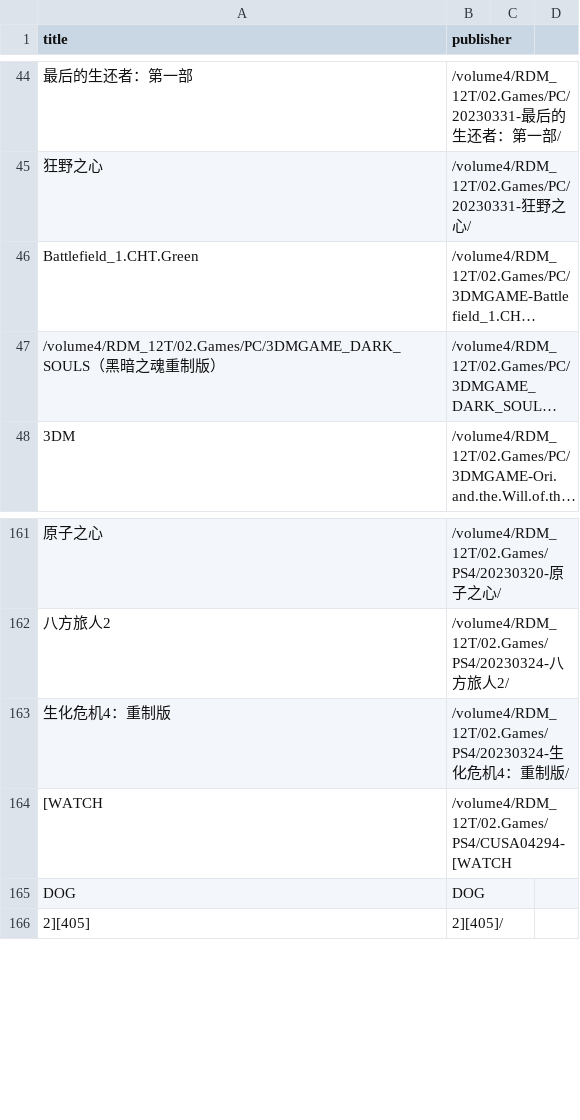
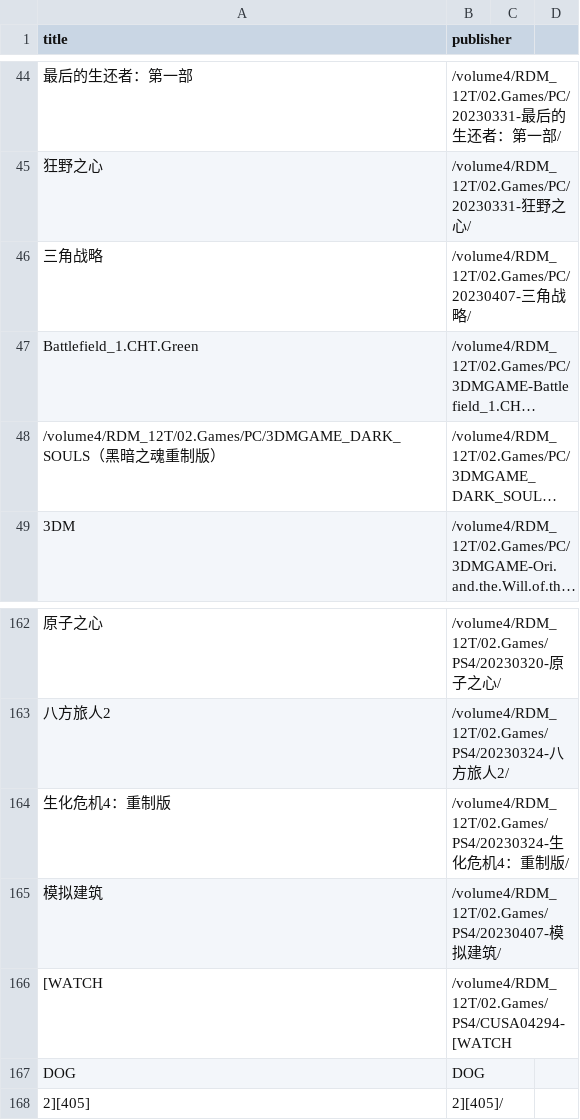
Before and after one commit to wangrui1573/calibre_data, a CSV file: books/gamelist.csv, drawn as a sheet; only a part is shown, gaps mark what is left out; long unchanged cells end in …; the diff names each change by its address in the sheet, - before the commit and + after, or states it on an @@ line.

```diff
--- a/books/gamelist.csv
+++ b/books/gamelist.csv
+row 46: 三角战略 | /volume4/RDM_12T/02.Games/PC/20230407-三角战略/
+row 165: 模拟建筑 | /volume4/RDM_12T/02.Games/PS4/20230407-模拟建筑/
```
Also changed, not shown: books/gameintro.csv, books/history.csv, 10 other files.
